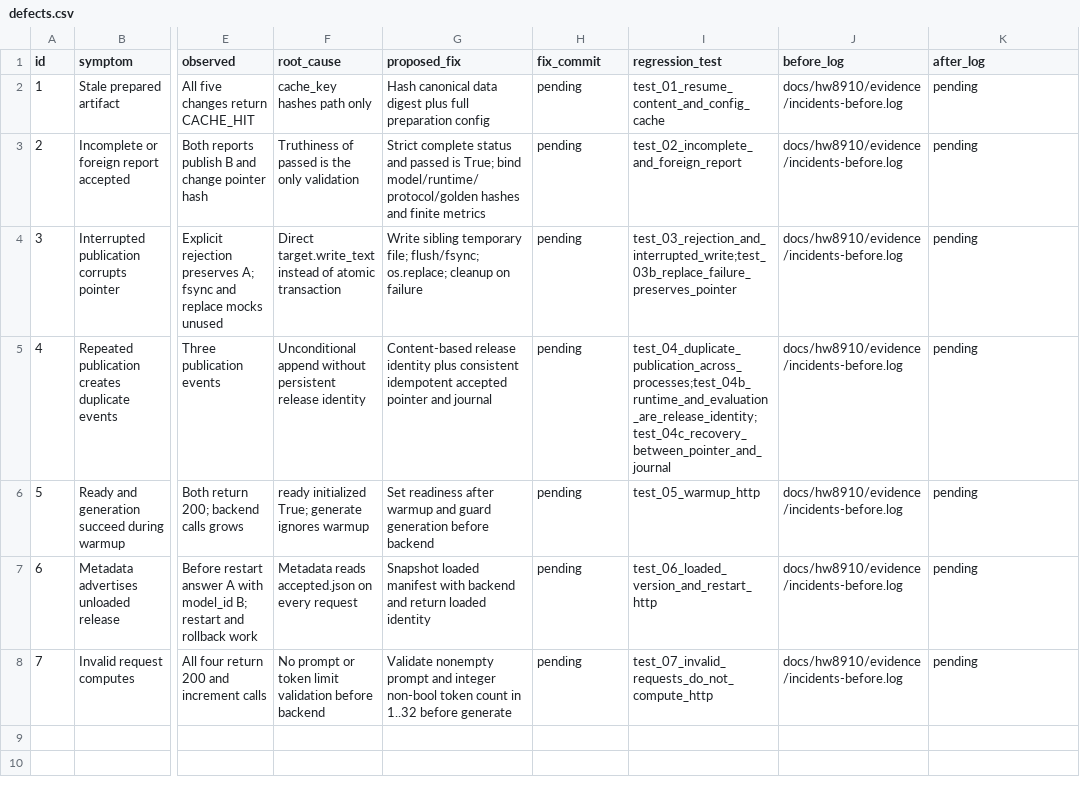
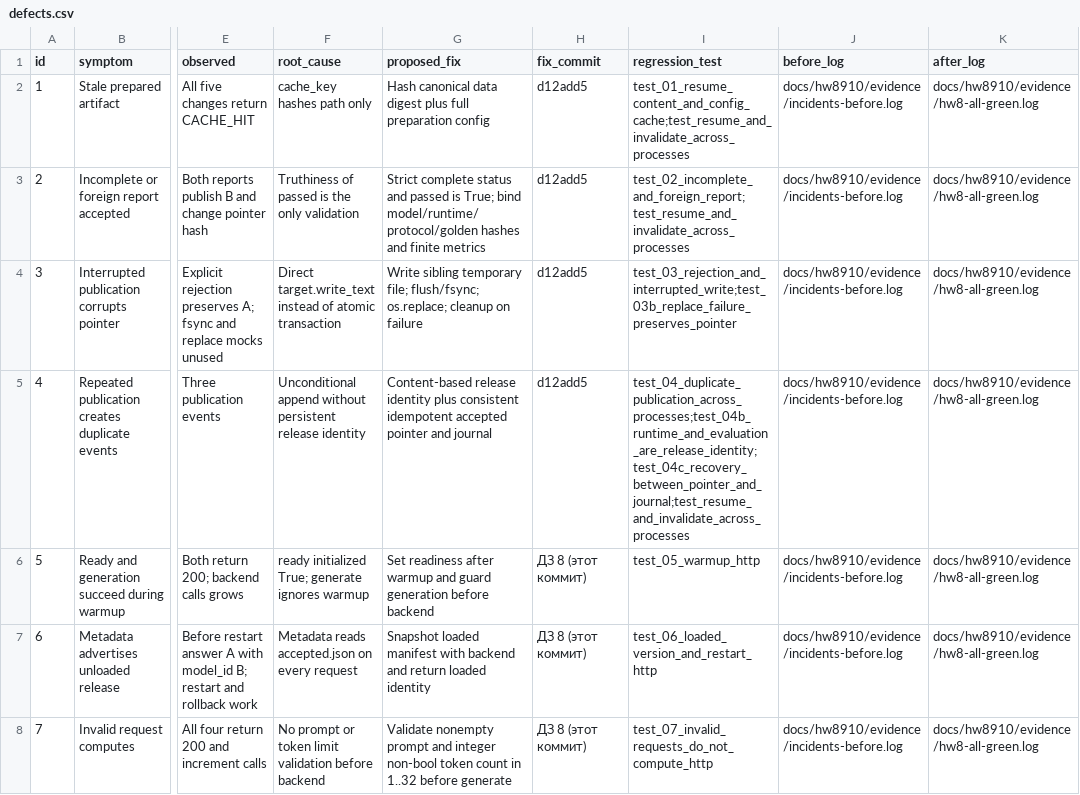
Before and after one commit to mikhailvokhrameev/bmstu-mlops, a CSV file: defects.csv, drawn as a sheet; only a part is shown, gaps mark what is left out; the diff names each change by its address in the sheet, - before the commit and + after, or states it on an @@ line.

```diff
--- a/defects.csv
+++ b/defects.csv
-H2:H5 (fix_commit): pending
+H2:H5 (fix_commit): d12add5
-I2 (regression_test): test_01_resume_content_and_config_cache
+I2 (regression_test): test_01_resume_content_and_config_cache;test_resume_and_invalidate_across_processes
-K2:K8 (after_log): pending
+K2:K8 (after_log): docs/hw8910/evidence/hw8-all-green.log
-I3 (regression_test): test_02_incomplete_and_foreign_report
+I3 (regression_test): test_02_incomplete_and_foreign_report;test_resume_and_invalidate_across_processes
-I5 (regression_test): test_04_duplicate_publication_across_processes;test_04b_runtime_and_evaluation_are_release_identity;test_04c_recovery_between_pointer_and_journal
+I5 (regression_test): test_04_duplicate_publication_across_processes;test_04b_runtime_and_evaluation_are_release_identity;test_04c_recovery_between_pointer_and_journal;test_resume_and_invalidate_across_processes
-H6:H8 (fix_commit): pending
+H6:H8 (fix_commit): ДЗ 8 (этот коммит)
```
Also changed, not shown: 8 other files.
